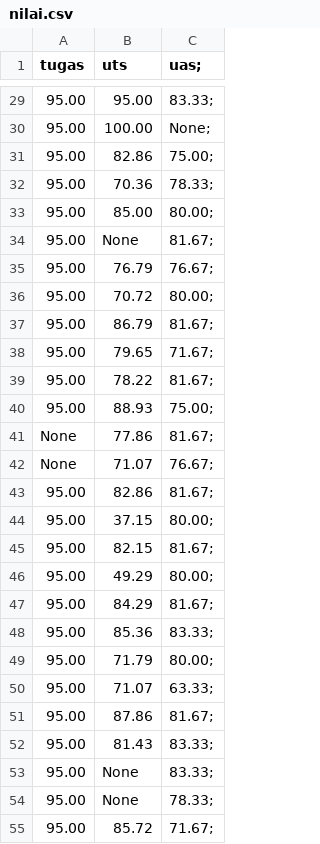
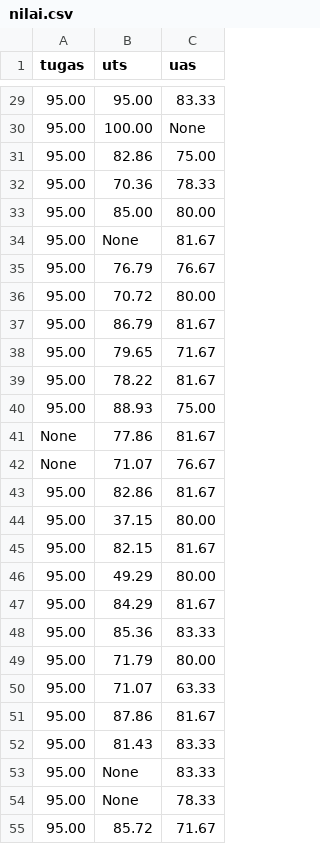
Before and after one commit to tiodh/nilai, a CSV file: nilai.csv, drawn as a sheet; only a part is shown, gaps mark what is left out; the diff covers the shown part only; the diff names each change by its address in the sheet, - before the commit and + after, or states it on an @@ line.

```diff
--- a/nilai.csv
+++ b/nilai.csv
-C1: uas;
+C1: uas
-C29 (uas): 83.33;
+C29 (uas): 83.33
-C30 (uas): None;
+C30 (uas): None
-C31 (uas): 75.00;
+C31 (uas): 75.00
-C32 (uas): 78.33;
+C32 (uas): 78.33
-C33 (uas): 80.00;
+C33 (uas): 80.00
-C34 (uas): 81.67;
+C34 (uas): 81.67
-C35 (uas): 76.67;
+C35 (uas): 76.67
-C36 (uas): 80.00;
+C36 (uas): 80.00
-C37 (uas): 81.67;
+C37 (uas): 81.67
-C38 (uas): 71.67;
+C38 (uas): 71.67
-C39 (uas): 81.67;
+C39 (uas): 81.67
-C40 (uas): 75.00;
+C40 (uas): 75.00
-C41 (uas): 81.67;
+C41 (uas): 81.67
-C42 (uas): 76.67;
+C42 (uas): 76.67
-C43 (uas): 81.67;
+C43 (uas): 81.67
-C44 (uas): 80.00;
+C44 (uas): 80.00
-C45 (uas): 81.67;
+C45 (uas): 81.67
-C46 (uas): 80.00;
+C46 (uas): 80.00
-C47 (uas): 81.67;
+C47 (uas): 81.67
-C48 (uas): 83.33;
+C48 (uas): 83.33
-C49 (uas): 80.00;
+C49 (uas): 80.00
-C50 (uas): 63.33;
+C50 (uas): 63.33
-C51 (uas): 81.67;
+C51 (uas): 81.67
-C52:C53 (uas): 83.33;
+C52:C53 (uas): 83.33
-C54 (uas): 78.33;
+C54 (uas): 78.33
-C55 (uas): 71.67;
+C55 (uas): 71.67
```
Also changed, not shown: 27 edited cells elsewhere in this file.
